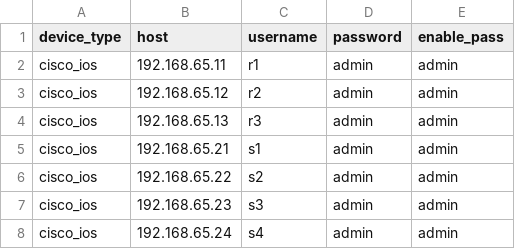
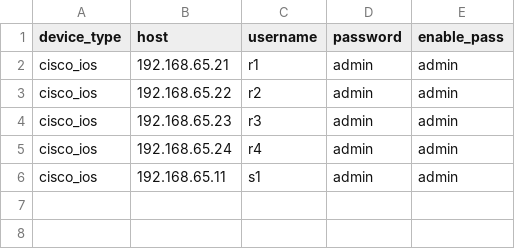
Before and after one commit to tofonjvd/Network-Automation, a CSV file: devices_list.csv, drawn as a sheet.

```diff
--- a/devices_list.csv
+++ b/devices_list.csv
@@ -1,8 +1,6 @@
 device_type,host,username,password,enable_pass
-cisco_ios,192.168.65.11,r1,admin,admin
-cisco_ios,192.168.65.12,r2,admin,admin
-cisco_ios,192.168.65.13,r3,admin,admin
-cisco_ios,192.168.65.21,s1,admin,admin
-cisco_ios,192.168.65.22,s2,admin,admin
-cisco_ios,192.168.65.23,s3,admin,admin
-cisco_ios,192.168.65.24,s4,admin,admin
+cisco_ios,192.168.65.21,r1,admin,admin
+cisco_ios,192.168.65.22,r2,admin,admin
+cisco_ios,192.168.65.23,r3,admin,admin
+cisco_ios,192.168.65.24,r4,admin,admin
+cisco_ios,192.168.65.11,s1,admin,admin
```
Also changed, not shown: 6 other files.
